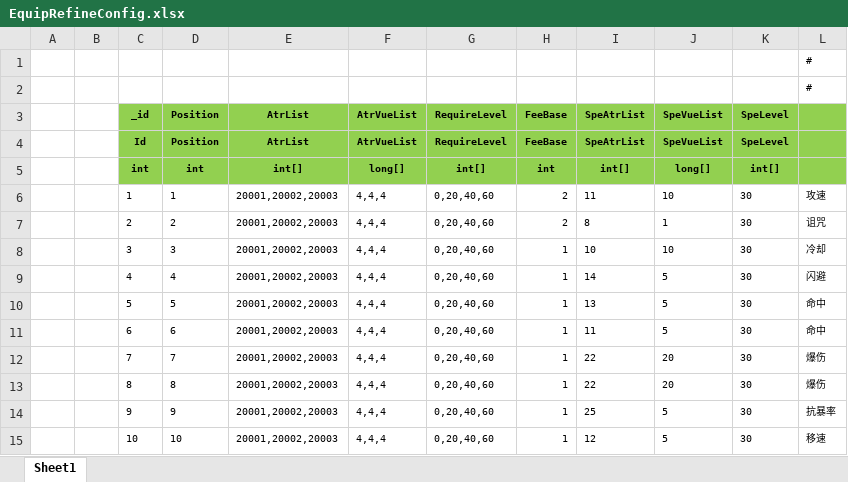
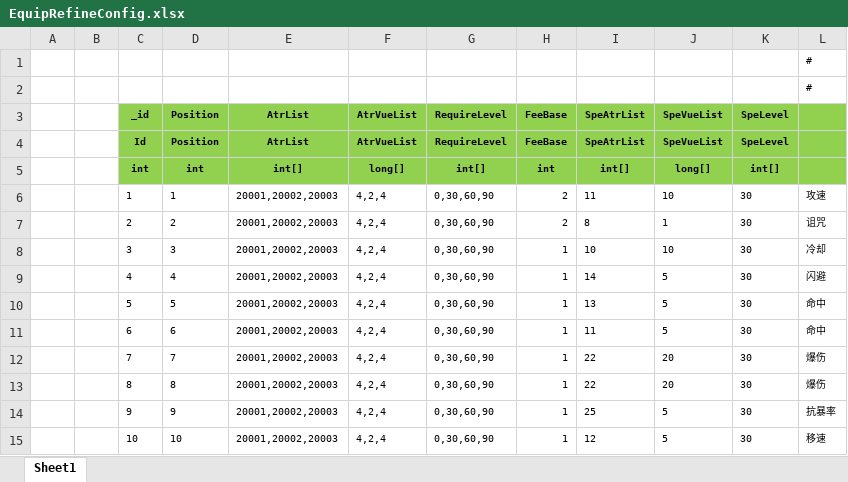
Before and after one commit to wokanjianyang/legend2, an Excel workbook: Excel/EquipRefineConfig.xlsx, sheet Sheet1, drawn as a sheet; values as stored, in another font and other column widths than the file's, no borders; the diff names each change by its address in the sheet, - before the commit and + after, or states it on an @@ line.

```diff
--- a/Excel/EquipRefineConfig.xlsx (sheet Sheet1)
+++ b/Excel/EquipRefineConfig.xlsx (sheet Sheet1)
-F6:F15 (AtrVueList): 4,4,4
+F6:F15 (AtrVueList): 4,2,4
-G6:G15 (RequireLevel): 0,20,40,60
+G6:G15 (RequireLevel): 0,30,60,90
```
Also changed, not shown: Excel/AchievementTaskConfig.xlsx, 30 other files.
